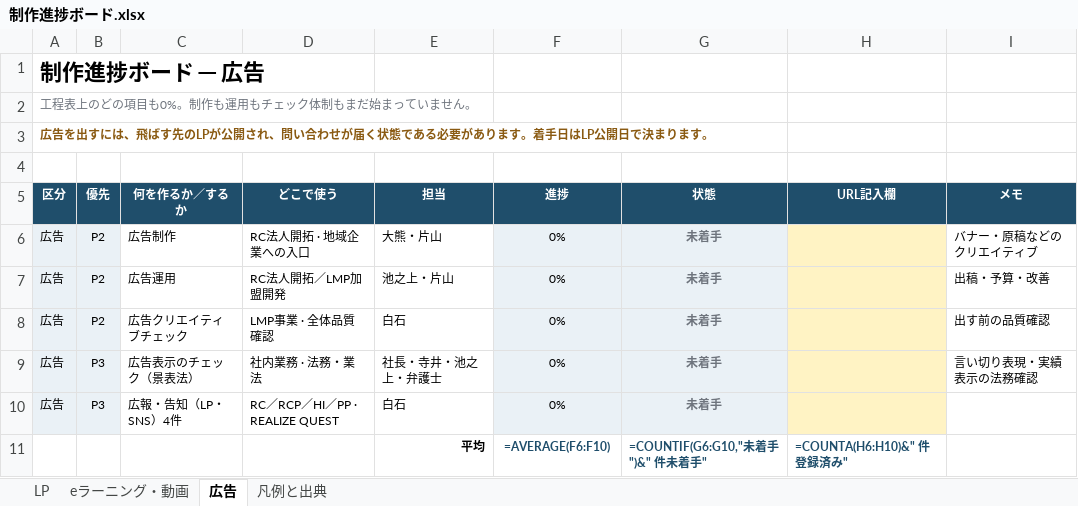
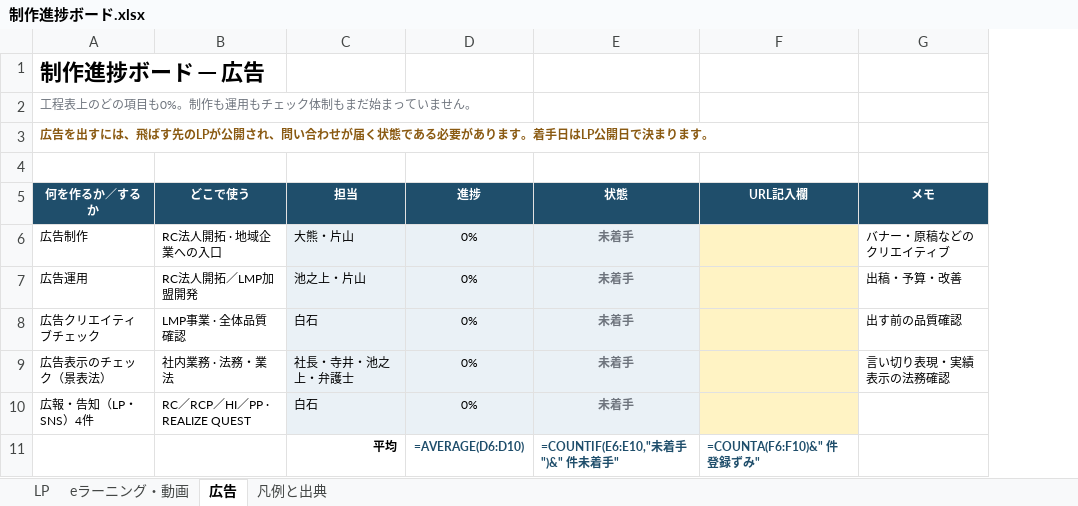
Before and after one commit to nrealize04784-sys/jigyokeikakusyo, an Excel workbook: 制作進捗ボード.xlsx, sheet 広告, drawn as a sheet; values as stored, in another font and other column widths than the file's, no borders; formulas without a stored value are shown as written; conditional formats not drawn; removed rows and columns are numbered as before the commit, all else as after; the diff names each change by its address in the sheet, - before the commit and + after, or states it on an @@ line.

```diff
--- a/制作進捗ボード.xlsx (sheet 広告)
+++ b/制作進捗ボード.xlsx (sheet 広告)
-column A (区分), rows 1-3: 制作進捗ボード ─ 広告 | 工程表上のどの項目も0%。制作も運用もチェック体制もまだ始まっていません。 | 広告を出すには、飛ばす先のLPが公開され、問い合わせが届く状態である必要があります。着手日はLP公開日で決まります。; rows 6-10: all 広告
-column B (優先), rows 6-10: P2 | P2 | P2 | P3 | P3
-A1 (何を作るか／するか): (empty)
+A1 (何を作るか／するか): 制作進捗ボード ─ 広告
-A2 (何を作るか／するか): (empty)
+A2 (何を作るか／するか): 工程表上のどの項目も0%。制作も運用もチェック体制もまだ始まっていません。
-A3 (何を作るか／するか): (empty)
+A3 (何を作るか／するか): 広告を出すには、飛ばす先のLPが公開され、問い合わせが届く状態である必要があります。着手日はLP公開日で決まります。
-C6:C10 fill: none
+C6:C10 fill: #EAF1F6
-D11 (進捗): =AVERAGE(F6:F10)
+D11 (進捗): =AVERAGE(D6:D10)
-E11 (状態): =COUNTIF(G6:G10,"未着手")&" 件未着手"
+E11 (状態): =COUNTIF(E6:E10,"未着手")&" 件未着手"
-F11 (URL記入欄): =COUNTA(H6:H10)&" 件 登録済み"
+F11 (URL記入欄): =COUNTA(F6:F10)&" 件 登録ずみ"
```
Also changed, not shown: sheet LP, sheet 凡例と出典, sheet eラーニング・動画, 2 other files.
